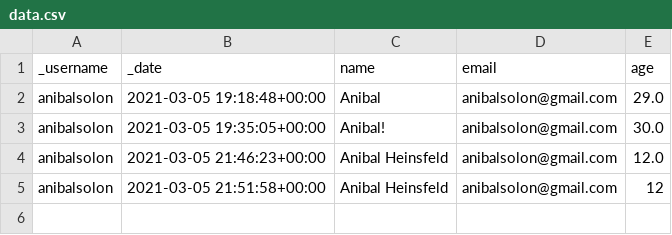
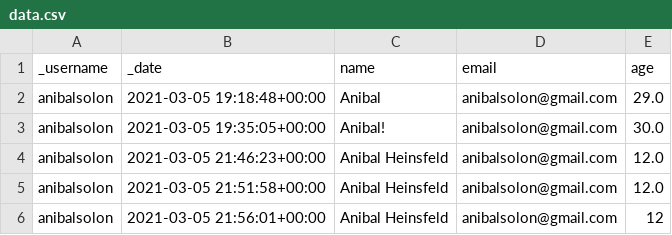
Before and after one commit to github-forms/example, a CSV file: data.csv, drawn as a sheet.

Commit message:
Submit answer

```diff
--- a/data.csv
+++ b/data.csv
@@ -4,2 +4,3 @@ anibalsolon,2021-03-05 19:35:05+00:00,Anibal!,anibalsolon@gmail.com,30.0
 anibalsolon,2021-03-05 21:46:23+00:00,Anibal Heinsfeld,anibalsolon@gmail.com,12.0
-anibalsolon,2021-03-05 21:51:58+00:00,Anibal Heinsfeld,anibalsolon@gmail.com,12
+anibalsolon,2021-03-05 21:51:58+00:00,Anibal Heinsfeld,anibalsolon@gmail.com,12.0
+anibalsolon,2021-03-05 21:56:01+00:00,Anibal Heinsfeld,anibalsolon@gmail.com,12
```
